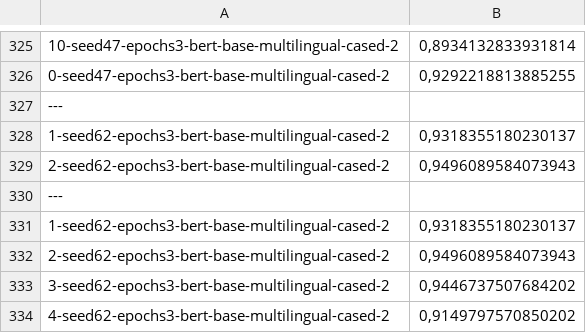
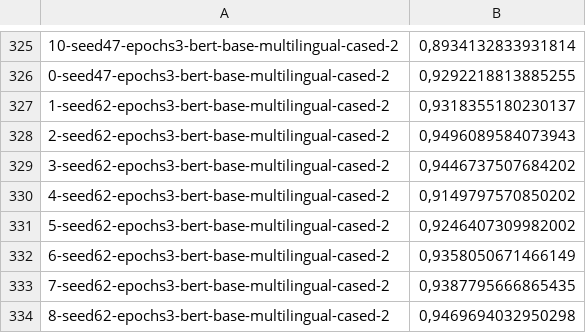
Before and after one commit to ETF-NLP/AVANTES-Classification, a CSV file: results/transformers_multi_SR.csv, drawn as a sheet; only a part is shown, gaps mark what is left out; the shorter side is filled out with more unchanged rows; the diff names each change by its address in the sheet, - before the commit and + after, or states it on an @@ line.

```diff
--- a/results/transformers_multi_SR.csv
+++ b/results/transformers_multi_SR.csv
-row 327: ---
-row 328: 1-seed62-epochs3-bert-base-multilingual-cased-2 | 0,9318355180230137
-row 329: 2-seed62-epochs3-bert-base-multilingual-cased-2 | 0,9496089584073943
-row 330: ---
```
Also changed, not shown: 2 other files.
